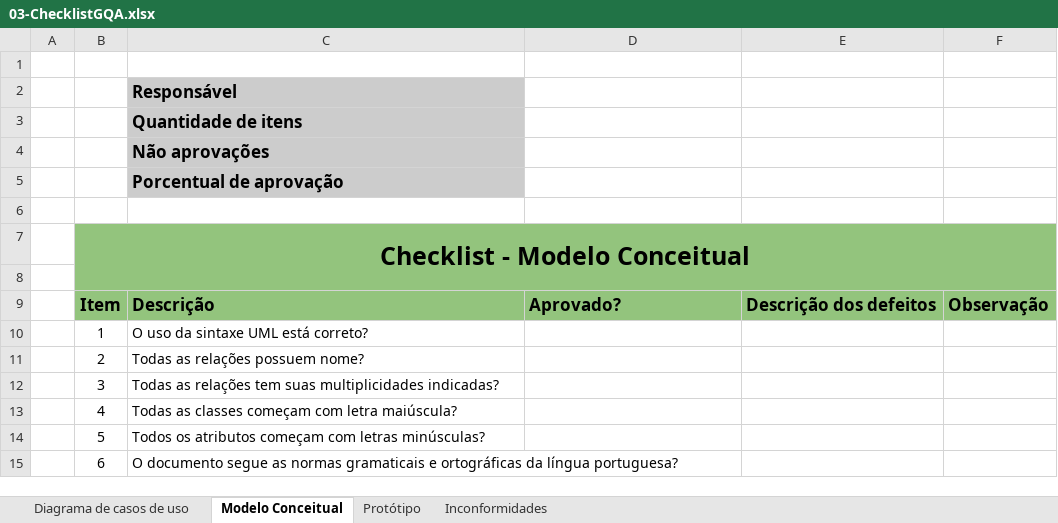
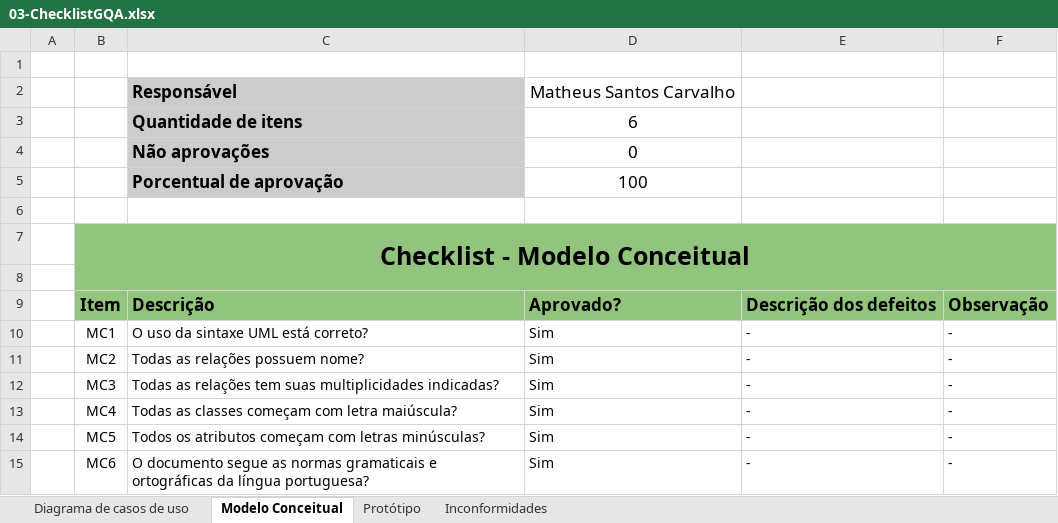
Before and after one commit to matheusscarvalho/Qualidade-SW-2017-2, an Excel workbook: 02-Projeto/01-ResolveAi/02-GQA/01-AuditoriaGRE/01-Auditoria/03-ChecklistGQA.xlsx, sheet Modelo Conceitual, drawn as a sheet; values as stored, in another font and other column widths than the file's, no borders; charts and pictures not drawn; the diff names each change by its address in the sheet, - before the commit and + after, or states it on an @@ line.

```diff
--- a/02-Projeto/01-ResolveAi/02-GQA/01-AuditoriaGRE/01-Auditoria/03-ChecklistGQA.xlsx (sheet Modelo Conceitual)
+++ b/02-Projeto/01-ResolveAi/02-GQA/01-AuditoriaGRE/01-Auditoria/03-ChecklistGQA.xlsx (sheet Modelo Conceitual)
-D2: (empty)
+D2: Matheus Santos Carvalho
-D3: (empty)
+D3: 6
-D4: (empty)
+D4: 0
-D5: (empty)
+D5: 100
-B10: 1
+B10: MC1
-D10:D15: (empty)
+D10:D15: Sim
-E10:E15: (empty)
+E10:E15: -
-F10:F15: (empty)
+F10:F15: -
-B11: 2
+B11: MC2
-B12: 3
+B12: MC3
-B13: 4
+B13: MC4
-B14: 5
+B14: MC5
-B15: 6
+B15: MC6
```
Also changed, not shown: sheet Inconformidades, sheet Diagrama de casos de uso, sheet Protótipo, charts or pictures, 4 other files.
